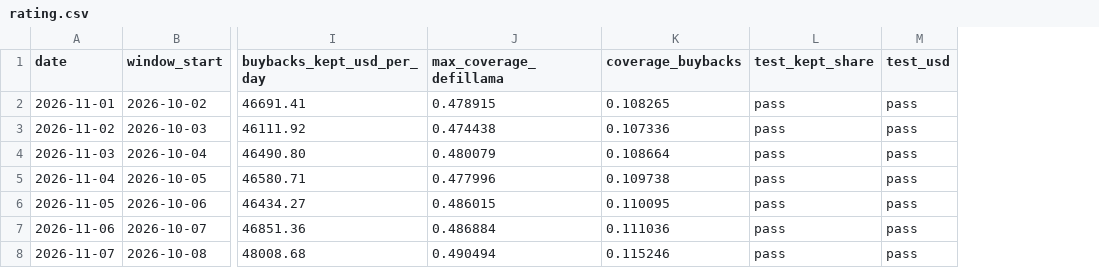
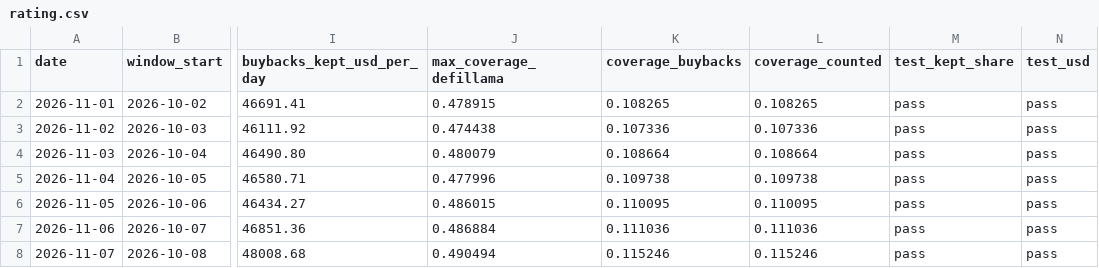
Before and after one commit to nikolaskahris-png/near-thesis-data, a CSV file: data/rating.csv, drawn as a sheet; only a part is shown, gaps mark what is left out; the diff names each change by its address in the sheet, - before the commit and + after, or states it on an @@ line.

```diff
--- a/data/rating.csv
+++ b/data/rating.csv
+column L (coverage_counted), rows 2-8: 0.108265 | 0.107336 | 0.108664 | 0.109738 | 0.110095 | 0.111036 | 0.115246
```
Also changed, not shown: 13 other files.
